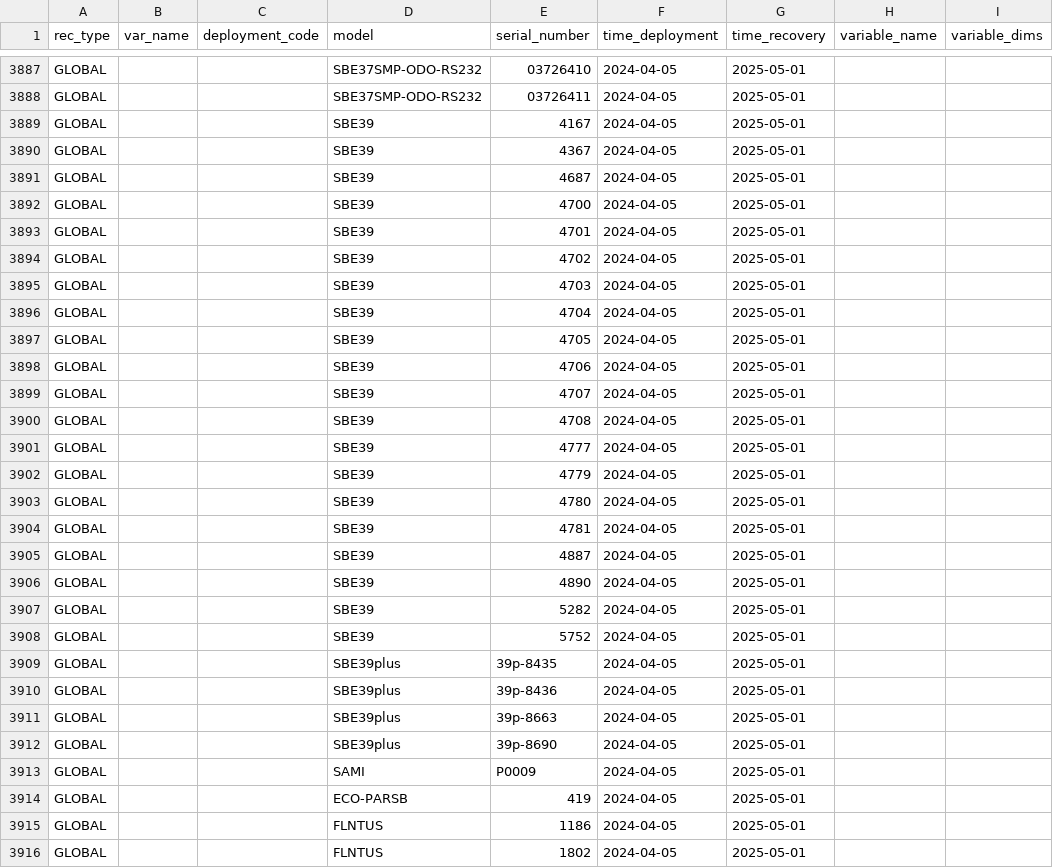
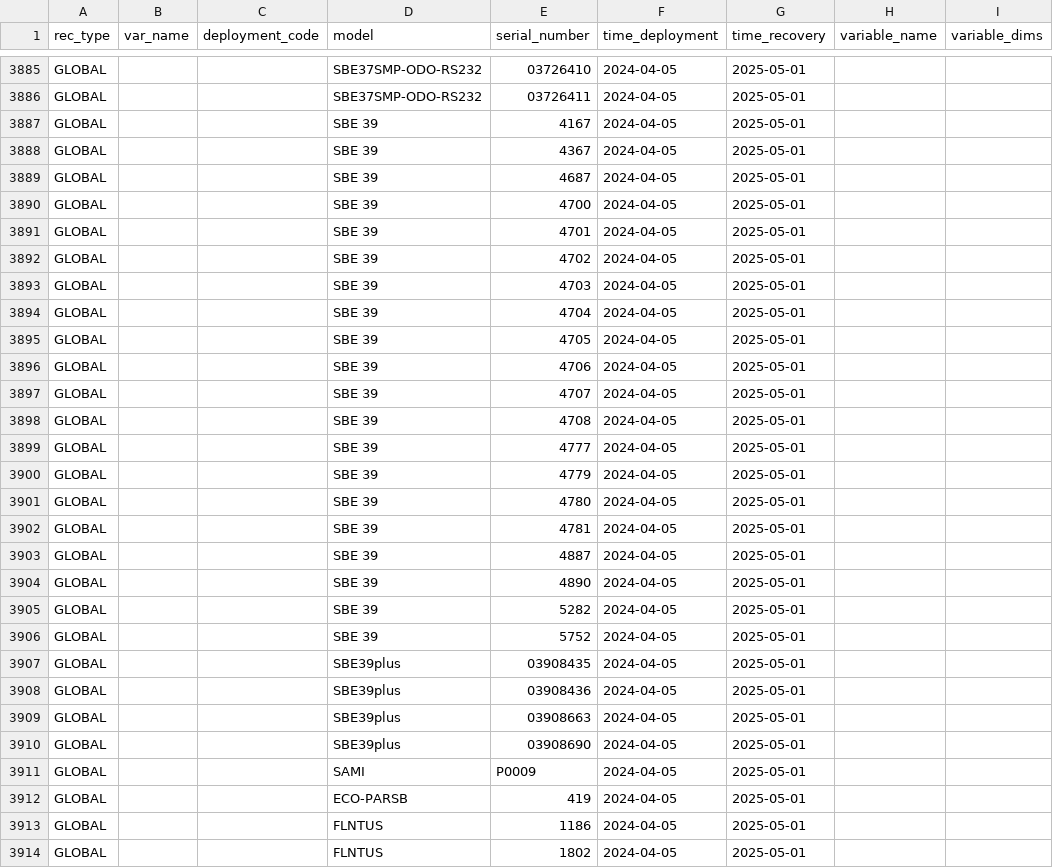
Before and after one commit to petejan/imos-tools, a CSV file: metadata/pulse-saz-sofs-flux.metadata.csv, drawn as a sheet; only a part is shown, gaps mark what is left out; addresses are those after the commit; the diff covers the shown part only; the diff names each change by its address in the sheet, - before the commit and + after, or states it on an @@ line.

```diff
--- a/metadata/pulse-saz-sofs-flux.metadata.csv
+++ b/metadata/pulse-saz-sofs-flux.metadata.csv
-D3887:D3906 (model): SBE39
+D3887:D3906 (model): SBE 39
-E3907 (serial_number): 39p-8435
+E3907 (serial_number): 03908435
-E3908 (serial_number): 39p-8436
+E3908 (serial_number): 03908436
-E3909 (serial_number): 39p-8663
+E3909 (serial_number): 03908663
-E3910 (serial_number): 39p-8690
+E3910 (serial_number): 03908690
```
Also changed, not shown: 4 removed rows and 33 edited cells elsewhere in this file, metadata/asimet.metadata.csv, 6 other files.
